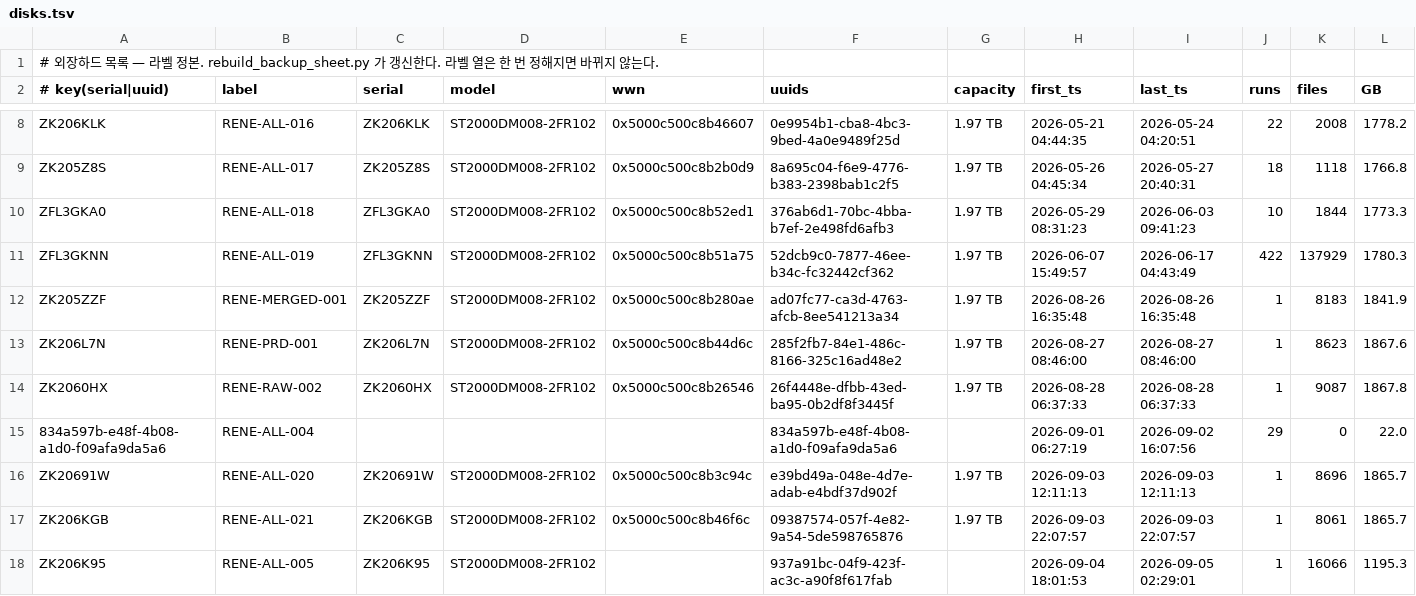
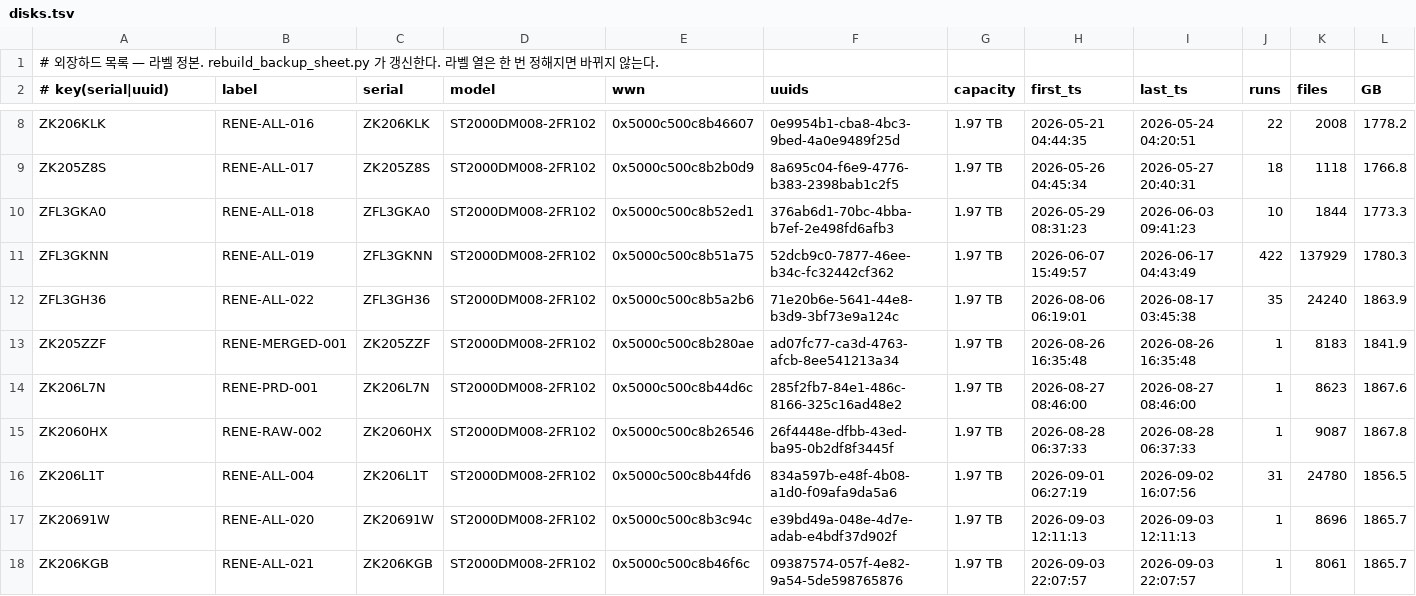
Before and after one commit to Sang-Yong/RENE-daq-rcterm, a TSV file: docs/backup-disks/disks.tsv, drawn as a sheet; only a part is shown, gaps mark what is left out; the shorter side is filled out with more unchanged rows; removed rows and columns are numbered as before the commit, all else as after; rows hold the shown columns only; the diff names each change by its address in the sheet, - before the commit and + after, or states it on an @@ line.

```diff
--- a/docs/backup-disks/disks.tsv
+++ b/docs/backup-disks/disks.tsv
+row 12: ZFL3GH36 | RENE-ALL-022 | ZFL3GH36 | ST2000DM008-2FR102 | 0x5000c500c8b5a2b6 | 71e20b6e-5641-44e8-b3d9-3bf73e9a124c | 1.97 TB | 2026-08-06 06:19:01 | 2026-08-17 03:45:38 | 35 | 24240 | 1863.9
-row 15: 834a597b-e48f-4b08-a1d0-f09afa9da5a6 | RENE-ALL-004 |  |  |  | 834a597b-e48f-4b08-a1d0-f09afa9da5a6 |  | 2026-09-01 06:27:19 | 2026-09-02 16:07:56 | 29 | 0 | 22.0
+row 16: ZK206L1T | RENE-ALL-004 | ZK206L1T | ST2000DM008-2FR102 | 0x5000c500c8b44fd6 | 834a597b-e48f-4b08-a1d0-f09afa9da5a6 | 1.97 TB | 2026-09-01 06:27:19 | 2026-09-02 16:07:56 | 31 | 24780 | 1856.5
```
Also changed, not shown: docs/backup-disks/run-notes.tsv, 6 other files.
